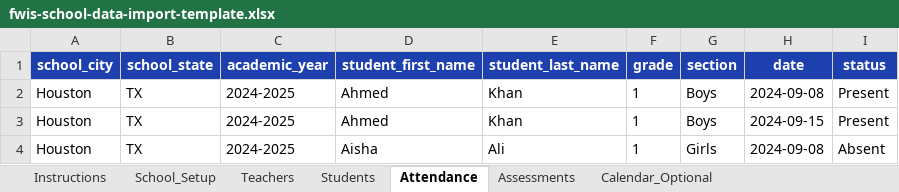
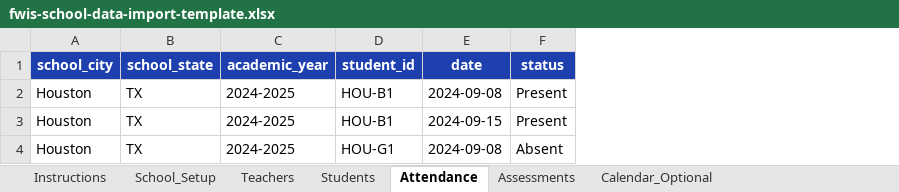
Before and after one commit to danish-projects/fwis, an Excel workbook: templates/fwis-school-data-import-template.xlsx, sheet Attendance, drawn as a sheet; values as stored, in another font and other column widths than the file's, no borders; removed rows and columns are numbered as before the commit, all else as after; the diff names each change by its address in the sheet, - before the commit and + after, or states it on an @@ line.

```diff
--- a/templates/fwis-school-data-import-template.xlsx (sheet Attendance)
+++ b/templates/fwis-school-data-import-template.xlsx (sheet Attendance)
-column D (student_first_name), rows 2-4: Ahmed | Ahmed | Aisha
-column E (student_last_name), rows 2-4: Khan | Khan | Ali
-column F (grade), rows 2-4: all 1
-column G (section), rows 2-4: Boys | Boys | Girls
+column D (student_id), rows 2-4: HOU-B1 | HOU-B1 | HOU-G1
```
Also changed, not shown: sheet Assessments, sheet Instructions, sheet Students, sheet Teachers, sheet Calendar_Optional, 37 other files.
